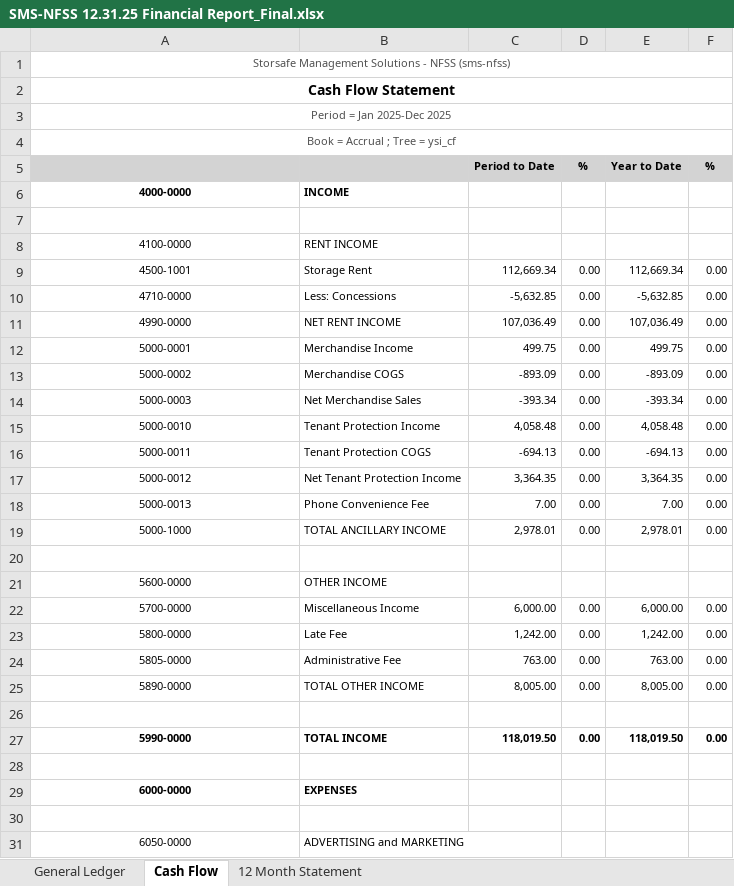
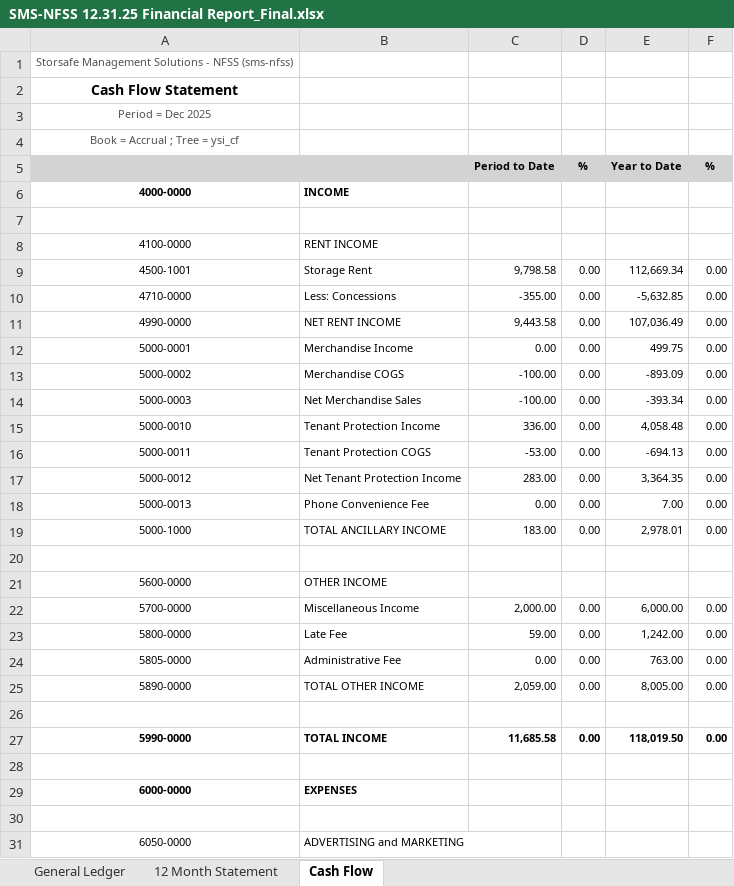
Before and after one commit to techharbor-fs/storsafe, an Excel workbook: 5. SMS Reports/.Reports/12. Dec/SMS-NFSS 12.31.25 Financial Report_Final.xlsx, sheet Cash Flow, drawn as a sheet; only a part is shown; values as stored, in another font and other column widths than the file's, no borders; removed rows and columns are numbered as before the commit, all else as after; the diff covers the shown part only; the diff names each change by its address in the sheet, - before the commit and + after, or states it on an @@ line.

```diff
--- a/5. SMS Reports/.Reports/12. Dec/SMS-NFSS 12.31.25 Financial Report_Final.xlsx (sheet Cash Flow)
+++ b/5. SMS Reports/.Reports/12. Dec/SMS-NFSS 12.31.25 Financial Report_Final.xlsx (sheet Cash Flow)
@@ sheet tab order changed: General Ledger | 12 Month Statement | Cash Flow @@
-A1:F1 merged
-A2:F2 merged
-A3: Period = Jan 2025-Dec 2025
+A3: Period = Dec 2025
-A3:F3 merged
-A4:F4 merged
-C9: 112,669.34
+C9: 9,798.58
-C10: -5,632.85
+C10: -355.00
-C11: 107,036.49
+C11: 9,443.58
-C12: 499.75
+C12: 0.00
-C13: -893.09
+C13: -100.00
-C14: -393.34
+C14: -100.00
-C15: 4,058.48
+C15: 336.00
-C16: -694.13
+C16: -53.00
-C17: 3,364.35
+C17: 283.00
-C18: 7.00
+C18: 0.00
-C19: 2,978.01
+C19: 183.00
-C22: 6,000.00
+C22: 2,000.00
-C23: 1,242.00
+C23: 59.00
-C24: 763.00
+C24: 0.00
-C25: 8,005.00
+C25: 2,059.00
-C27: 118,019.50
+C27: 11,685.58
```
Also changed, not shown: 1 added row, 2 removed rows, 66 edited cells and merged cells elsewhere in this sheet, 5. SMS Reports/.Reports/12. Dec/12.2025 SMS - Altoona Distribution recommendation.xlsx, 5. SMS Reports/.Reports/12. Dec/12.2025 SMS - CLK Distribution recommendation.xlsx, 4 other files.
